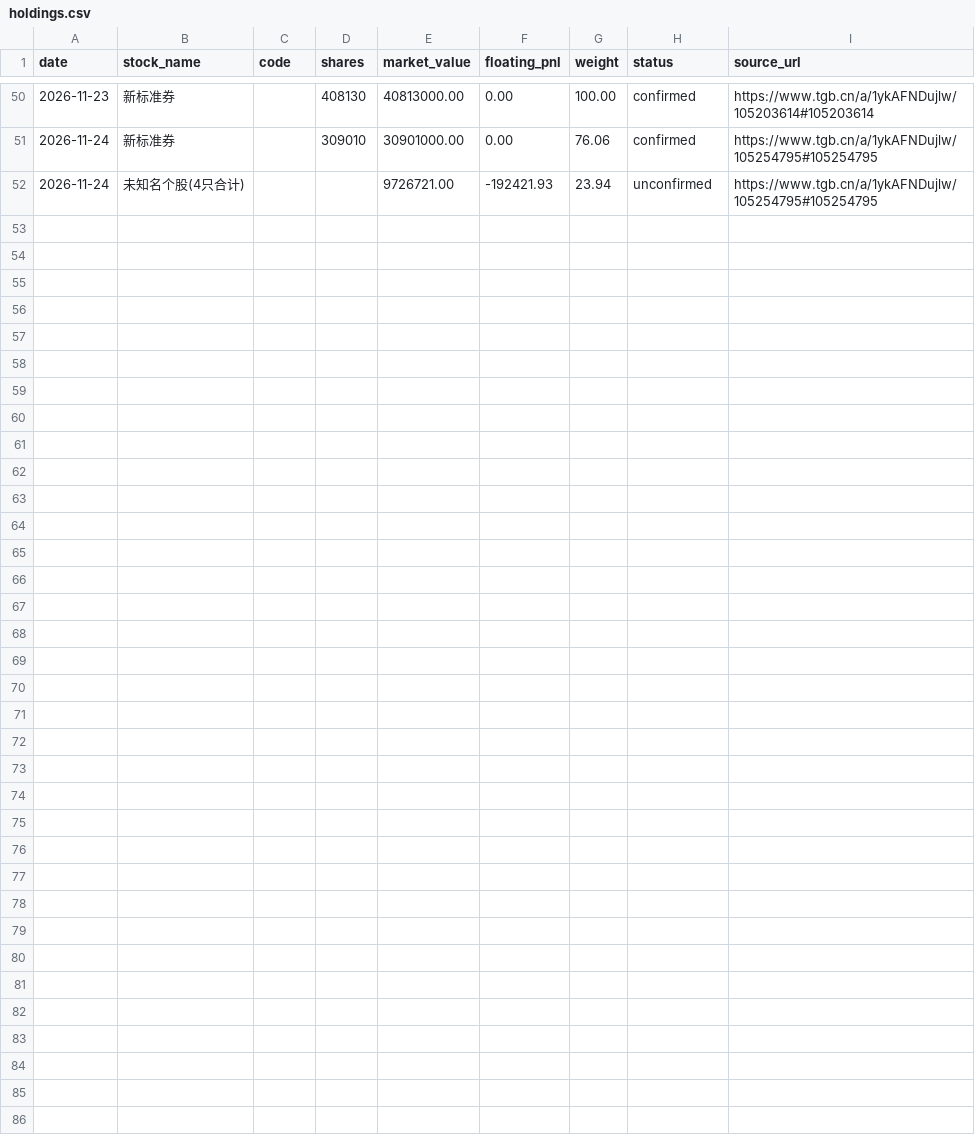
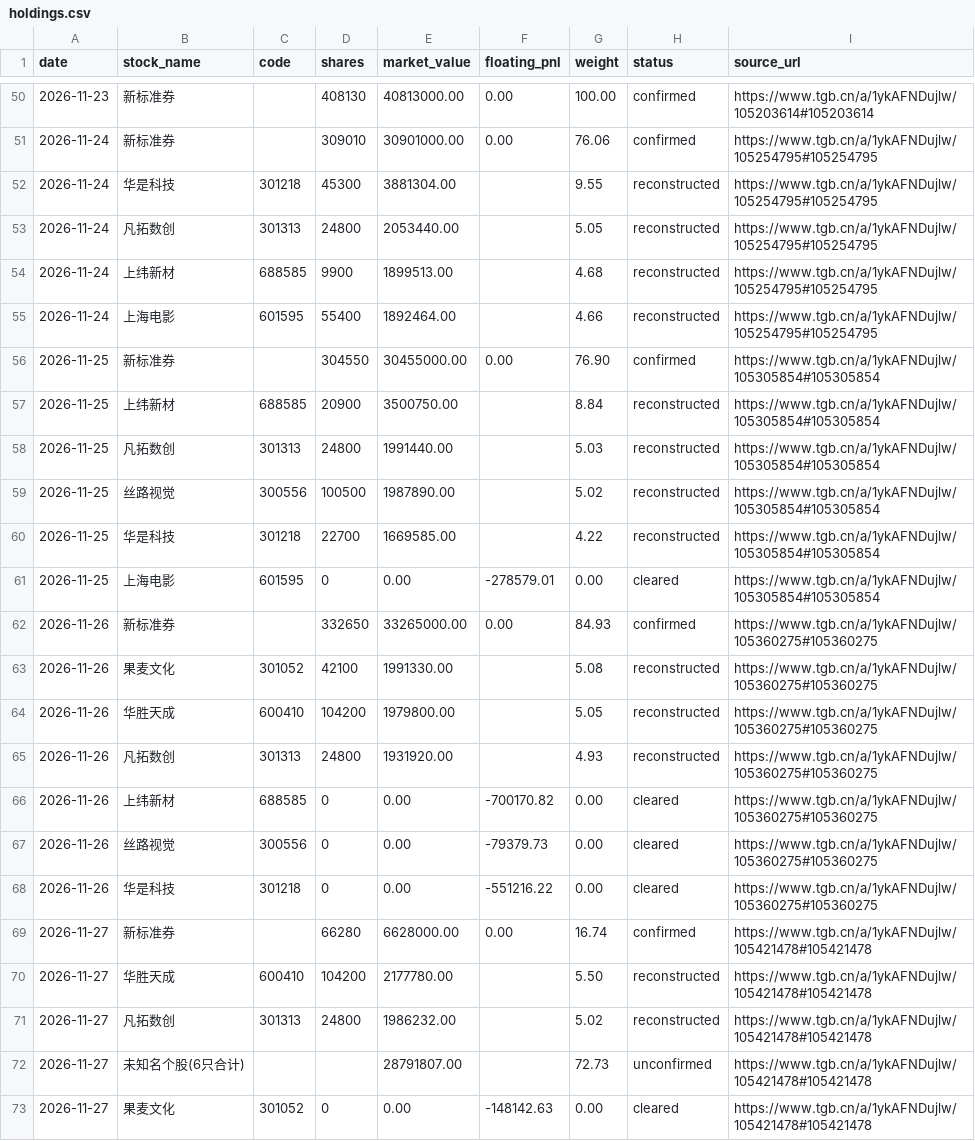
Before and after one commit to dynrw/guhaizeiwang-research, a CSV file: holdings/holdings.csv, drawn as a sheet; only a part is shown, gaps mark what is left out; removed rows and columns are numbered as before the commit, all else as after; the diff names each change by its address in the sheet, - before the commit and + after, or states it on an @@ line.

```diff
--- a/holdings/holdings.csv
+++ b/holdings/holdings.csv
-row 52: 2026-11-24 | 未知名个股(4只合计) |  |  | 9726721.00 | -192421.93 | 23.94 | unconfirmed | https://www.tgb.cn/a/1ykAFNDujlw/105254795#105254795
+row 52: 2026-11-24 | 华是科技 | 301218 | 45300 | 3881304.00 |  | 9.55 | reconstructed | https://www.tgb.cn/a/1ykAFNDujlw/105254795#105254795
+row 53: 2026-11-24 | 凡拓数创 | 301313 | 24800 | 2053440.00 |  | 5.05 | reconstructed | https://www.tgb.cn/a/1ykAFNDujlw/105254795#105254795
+row 54: 2026-11-24 | 上纬新材 | 688585 | 9900 | 1899513.00 |  | 4.68 | reconstructed | https://www.tgb.cn/a/1ykAFNDujlw/105254795#105254795
+row 55: 2026-11-24 | 上海电影 | 601595 | 55400 | 1892464.00 |  | 4.66 | reconstructed | https://www.tgb.cn/a/1ykAFNDujlw/105254795#105254795
+row 56: 2026-11-25 | 新标准券 |  | 304550 | 30455000.00 | 0.00 | 76.90 | confirmed | https://www.tgb.cn/a/1ykAFNDujlw/105305854#105305854
+row 57: 2026-11-25 | 上纬新材 | 688585 | 20900 | 3500750.00 |  | 8.84 | reconstructed | https://www.tgb.cn/a/1ykAFNDujlw/105305854#105305854
+row 58: 2026-11-25 | 凡拓数创 | 301313 | 24800 | 1991440.00 |  | 5.03 | reconstructed | https://www.tgb.cn/a/1ykAFNDujlw/105305854#105305854
+row 59: 2026-11-25 | 丝路视觉 | 300556 | 100500 | 1987890.00 |  | 5.02 | reconstructed | https://www.tgb.cn/a/1ykAFNDujlw/105305854#105305854
+row 60: 2026-11-25 | 华是科技 | 301218 | 22700 | 1669585.00 |  | 4.22 | reconstructed | https://www.tgb.cn/a/1ykAFNDujlw/105305854#105305854
+row 61: 2026-11-25 | 上海电影 | 601595 | 0 | 0.00 | -278579.01 | 0.00 | cleared | https://www.tgb.cn/a/1ykAFNDujlw/105305854#105305854
+row 62: 2026-11-26 | 新标准券 |  | 332650 | 33265000.00 | 0.00 | 84.93 | confirmed | https://www.tgb.cn/a/1ykAFNDujlw/105360275#105360275
+row 63: 2026-11-26 | 果麦文化 | 301052 | 42100 | 1991330.00 |  | 5.08 | reconstructed | https://www.tgb.cn/a/1ykAFNDujlw/105360275#105360275
+row 64: 2026-11-26 | 华胜天成 | 600410 | 104200 | 1979800.00 |  | 5.05 | reconstructed | https://www.tgb.cn/a/1ykAFNDujlw/105360275#105360275
+row 65: 2026-11-26 | 凡拓数创 | 301313 | 24800 | 1931920.00 |  | 4.93 | reconstructed | https://www.tgb.cn/a/1ykAFNDujlw/105360275#105360275
+row 66: 2026-11-26 | 上纬新材 | 688585 | 0 | 0.00 | -700170.82 | 0.00 | cleared | https://www.tgb.cn/a/1ykAFNDujlw/105360275#105360275
+row 67: 2026-11-26 | 丝路视觉 | 300556 | 0 | 0.00 | -79379.73 | 0.00 | cleared | https://www.tgb.cn/a/1ykAFNDujlw/105360275#105360275
+row 68: 2026-11-26 | 华是科技 | 301218 | 0 | 0.00 | -551216.22 | 0.00 | cleared | https://www.tgb.cn/a/1ykAFNDujlw/105360275#105360275
+row 69: 2026-11-27 | 新标准券 |  | 66280 | 6628000.00 | 0.00 | 16.74 | confirmed | https://www.tgb.cn/a/1ykAFNDujlw/105421478#105421478
+row 70: 2026-11-27 | 华胜天成 | 600410 | 104200 | 2177780.00 |  | 5.50 | reconstructed | https://www.tgb.cn/a/1ykAFNDujlw/105421478#105421478
+row 71: 2026-11-27 | 凡拓数创 | 301313 | 24800 | 1986232.00 |  | 5.02 | reconstructed | https://www.tgb.cn/a/1ykAFNDujlw/105421478#105421478
+row 72: 2026-11-27 | 未知名个股(6只合计) |  |  | 28791807.00 |  | 72.73 | unconfirmed | https://www.tgb.cn/a/1ykAFNDujlw/105421478#105421478
+row 73: 2026-11-27 | 果麦文化 | 301052 | 0 | 0.00 | -148142.63 | 0.00 | cleared | https://www.tgb.cn/a/1ykAFNDujlw/105421478#105421478
```
Also changed, not shown: data/equity_milestones.csv, holdings/reconstructed_positions.csv, 6 other files.
